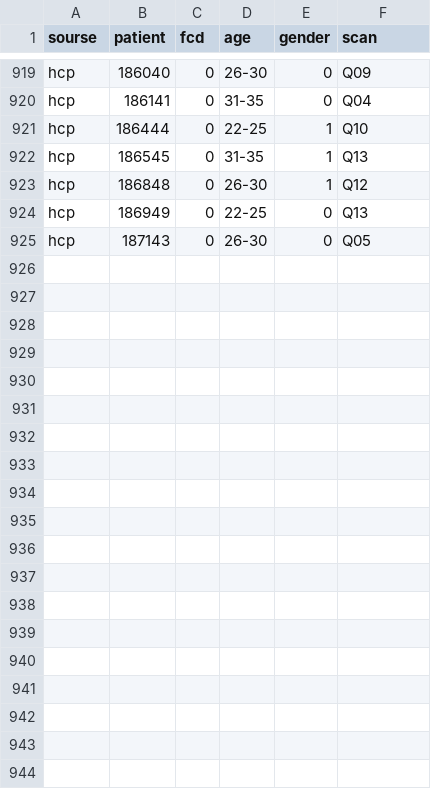
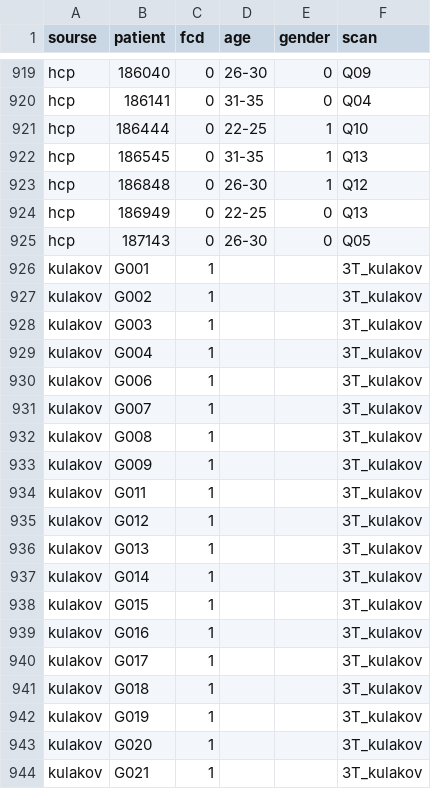
Before and after one commit to kondratevakate/mri-epilepsy-diagnosis, a CSV file: targets/targets_fcd_bank.csv, drawn as a sheet; only a part is shown, gaps mark what is left out; the diff covers the shown part only.

Commit message:
targets

```diff
--- a/targets/targets_fcd_bank.csv
+++ b/targets/targets_fcd_bank.csv
@@ -925 +925,20 @@ hcp,186949,0,22-25,0,Q13
 hcp,187143,0,26-30,0,Q05
+kulakov,G001,1,,,3T_kulakov
+kulakov,G002,1,,,3T_kulakov
+kulakov,G003,1,,,3T_kulakov
+kulakov,G004,1,,,3T_kulakov
+kulakov,G006,1,,,3T_kulakov
+kulakov,G007,1,,,3T_kulakov
+kulakov,G008,1,,,3T_kulakov
+kulakov,G009,1,,,3T_kulakov
+kulakov,G011,1,,,3T_kulakov
+kulakov,G012,1,,,3T_kulakov
+kulakov,G013,1,,,3T_kulakov
+kulakov,G014,1,,,3T_kulakov
+kulakov,G015,1,,,3T_kulakov
+kulakov,G016,1,,,3T_kulakov
+kulakov,G017,1,,,3T_kulakov
+kulakov,G018,1,,,3T_kulakov
+kulakov,G019,1,,,3T_kulakov
+kulakov,G020,1,,,3T_kulakov
+kulakov,G021,1,,,3T_kulakov
```
Also changed, not shown: 17 added rows elsewhere in this file.
